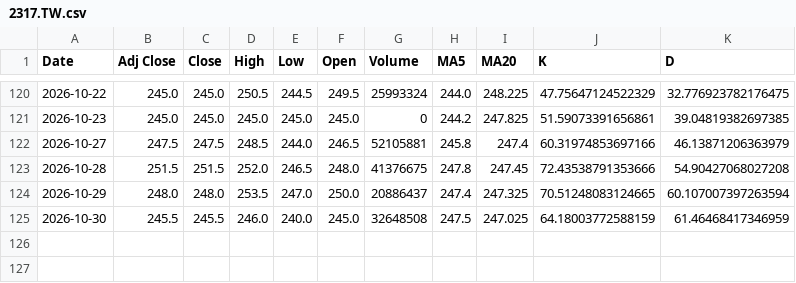
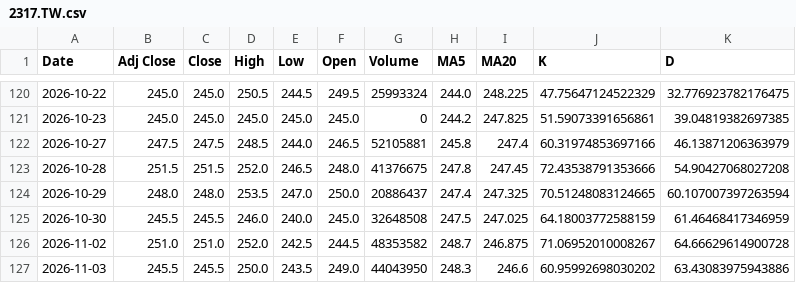
Before and after one commit to rocklin88/stock-chart, a CSV file: data/2317.TW.csv, drawn as a sheet; only a part is shown, gaps mark what is left out.

```diff
--- a/data/2317.TW.csv
+++ b/data/2317.TW.csv
@@ -125 +125,3 @@ Date,Adj Close,Close,High,Low,Open,Volume,MA5,MA20,K,D
 2026-10-30,245.5,245.5,246.0,240.0,245.0,32648508,247.5,247.025,64.18003772588159,61.46468417346959
+2026-11-02,251.0,251.0,252.0,242.5,244.5,48353582,248.7,246.875,71.06952010008267,64.66629614900728
+2026-11-03,245.5,245.5,250.0,243.5,249.0,44043950,248.3,246.6,60.95992698030202,63.43083975943886
```
Also changed, not shown: data/2330.TW.csv, data/2454.TW.csv, 1 other file.
